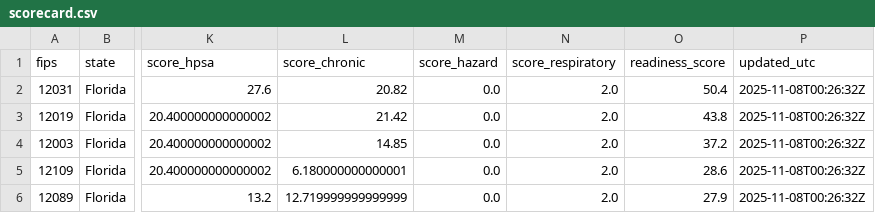
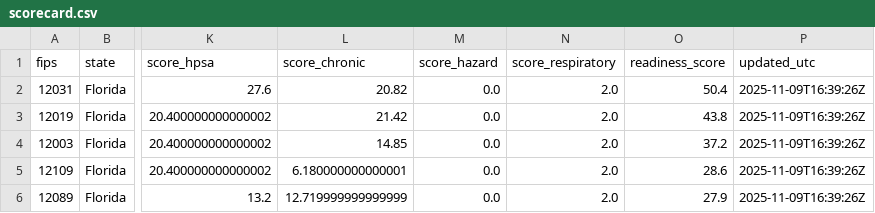
Before and after one commit to scottmadden/jax-health-scorecard, a CSV file: data/scorecard.csv, drawn as a sheet; only a part is shown, gaps mark what is left out; the diff names each change by its address in the sheet, - before the commit and + after, or states it on an @@ line.

```diff
--- a/data/scorecard.csv
+++ b/data/scorecard.csv
-P2:P6 (updated_utc): 2025-11-08T00:26:32Z
+P2:P6 (updated_utc): 2025-11-09T16:39:26Z
```
Also changed, not shown: 14 other files.
